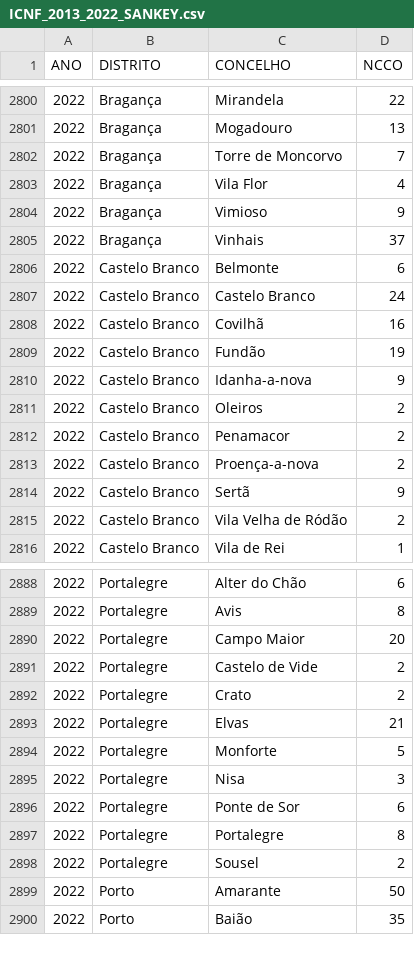
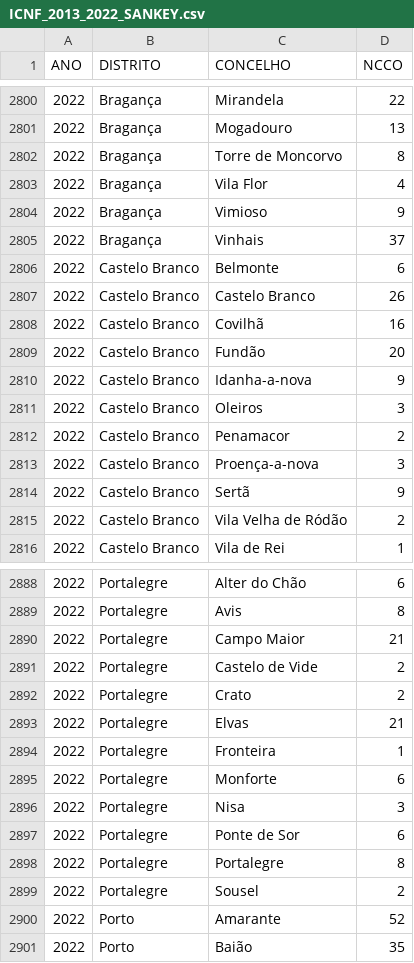
Before and after one commit to vostpt/ICNF_DATA, a CSV file: ICNF_2013_2022_SANKEY.csv, drawn as a sheet; only a part is shown, gaps mark what is left out; the diff covers the shown part only.

```diff
--- a/ICNF_2013_2022_SANKEY.csv
+++ b/ICNF_2013_2022_SANKEY.csv
@@ -2801,3 +2801,3 @@ ANO,DISTRITO,CONCELHO,NCCO
 2022,Bragança,Mogadouro,13
-2022,Bragança,Torre de Moncorvo,7
+2022,Bragança,Torre de Moncorvo,8
 2022,Bragança,Vila Flor,4
@@ -2806,9 +2806,9 @@ ANO,DISTRITO,CONCELHO,NCCO
 2022,Castelo Branco,Belmonte,6
-2022,Castelo Branco,Castelo Branco,24
+2022,Castelo Branco,Castelo Branco,26
 2022,Castelo Branco,Covilhã,16
-2022,Castelo Branco,Fundão,19
+2022,Castelo Branco,Fundão,20
 2022,Castelo Branco,Idanha-a-nova,9
-2022,Castelo Branco,Oleiros,2
+2022,Castelo Branco,Oleiros,3
 2022,Castelo Branco,Penamacor,2
-2022,Castelo Branco,Proença-a-nova,2
+2022,Castelo Branco,Proença-a-nova,3
 2022,Castelo Branco,Sertã,9
@@ -2889,3 +2889,3 @@ ANO,DISTRITO,CONCELHO,NCCO
 2022,Portalegre,Avis,8
-2022,Portalegre,Campo Maior,20
+2022,Portalegre,Campo Maior,21
 2022,Portalegre,Castelo de Vide,2
@@ -2893,3 +2893,4 @@ ANO,DISTRITO,CONCELHO,NCCO
 2022,Portalegre,Elvas,21
-2022,Portalegre,Monforte,5
+2022,Portalegre,Fronteira,1
+2022,Portalegre,Monforte,6
 2022,Portalegre,Nisa,3
@@ -2898,3 +2899,3 @@ ANO,DISTRITO,CONCELHO,NCCO
 2022,Portalegre,Sousel,2
-2022,Porto,Amarante,50
+2022,Porto,Amarante,52
 2022,Porto,Baião,35
```
Also changed, not shown: 45 edited cells elsewhere in this file.
